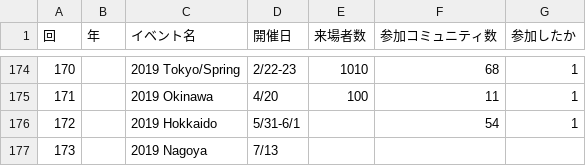
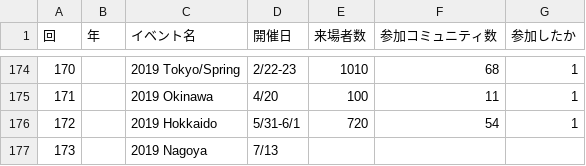
Before and after one commit to ebijun/NetBSD, a CSV file: Guide/OSC/OSC100.csv, drawn as a sheet; only a part is shown, gaps mark what is left out; the diff names each change by its address in the sheet, - before the commit and + after, or states it on an @@ line.

```diff
--- a/Guide/OSC/OSC100.csv
+++ b/Guide/OSC/OSC100.csv
-E176 (来場者数): (empty)
+E176 (来場者数): 720
```
Also changed, not shown: 3 other files.
